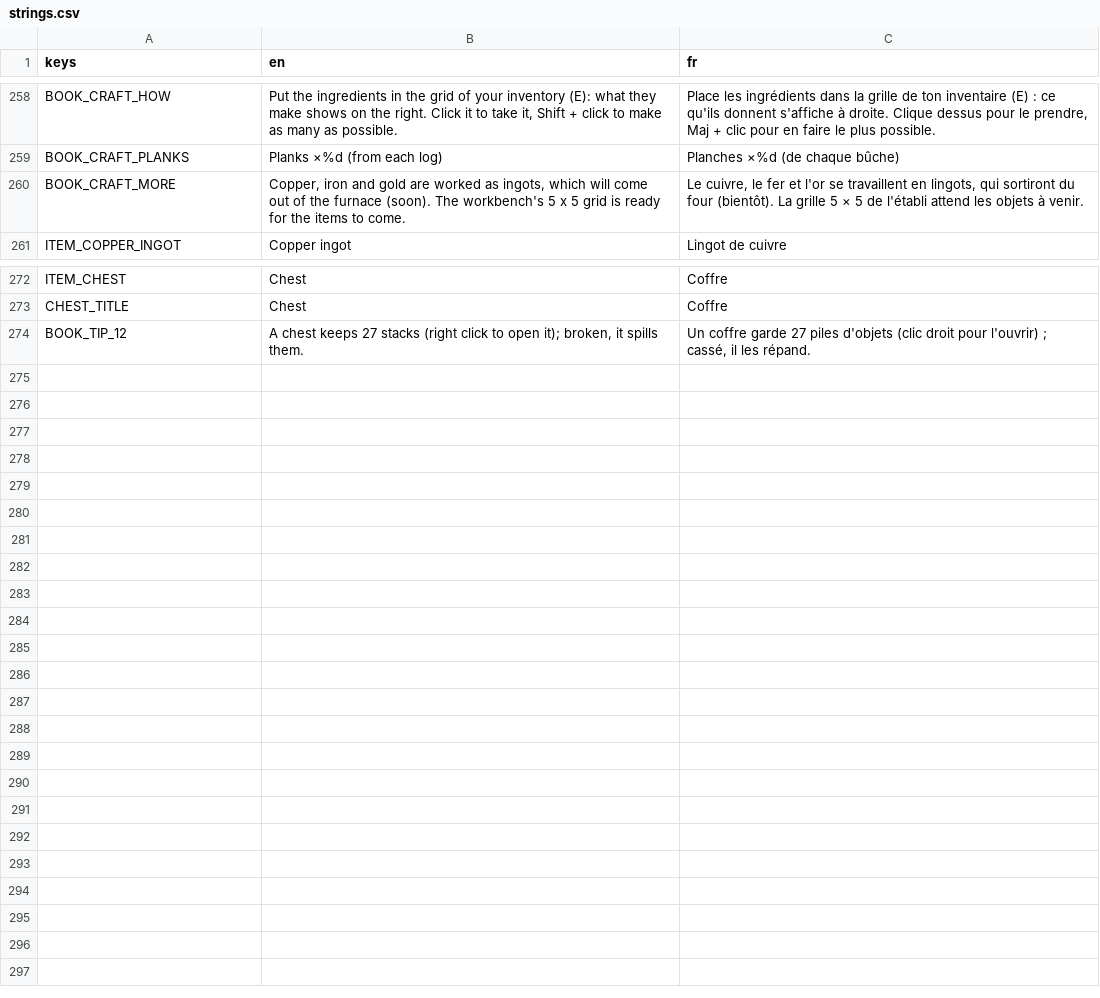
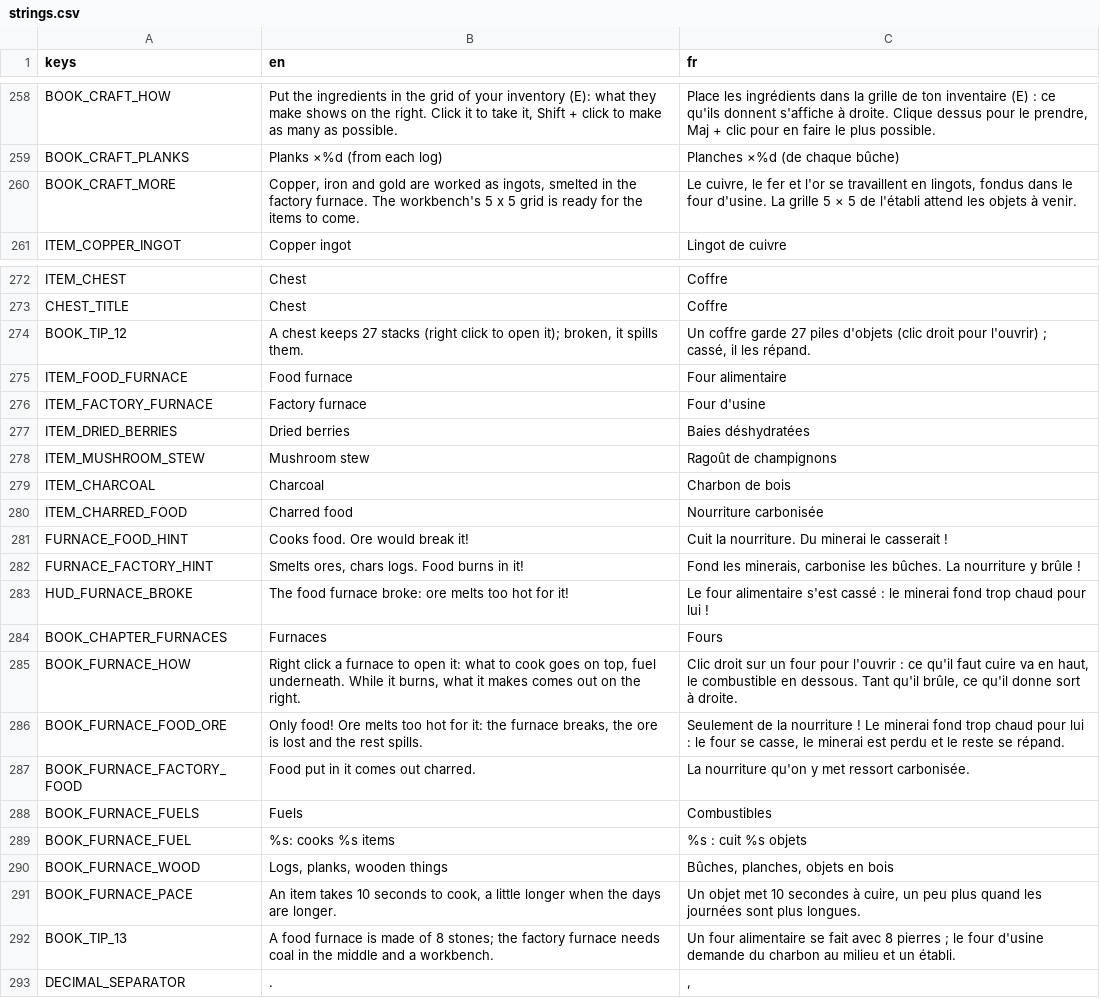
Before and after one commit to FrostTK/Leguitz, a CSV file: i18n/strings.csv, drawn as a sheet; only a part is shown, gaps mark what is left out.

```diff
--- a/i18n/strings.csv
+++ b/i18n/strings.csv
@@ -259,3 +259,3 @@ BOOK_CRAFT_HOW,"Put the ingredients in the grid of your inventory (E): what they
 BOOK_CRAFT_PLANKS,Planks  ×%d (from each log),Planches  ×%d (de chaque bûche)
-BOOK_CRAFT_MORE,"Copper, iron and gold are worked as ingots, which will come out of the furnace (soon). The workbench's 5 x 5 grid is ready for the items to come.","Le cuivre, le fer et l'or se travaillent en lingots, qui sortiront du four (bientôt). La grille 5 × 5 de l'établi attend les objets à venir."
+BOOK_CRAFT_MORE,"Copper, iron and gold are worked as ingots, smelted in the factory furnace. The workbench's 5 x 5 grid is ready for the items to come.","Le cuivre, le fer et l'or se travaillent en lingots, fondus dans le four d'usine. La grille 5 × 5 de l'établi attend les objets à venir."
 ITEM_COPPER_INGOT,Copper ingot,Lingot de cuivre
@@ -274 +274,20 @@ CHEST_TITLE,Chest,Coffre
 BOOK_TIP_12,"A chest keeps 27 stacks (right click to open it); broken, it spills them.","Un coffre garde 27 piles d'objets (clic droit pour l'ouvrir) ; cassé, il les répand."
+ITEM_FOOD_FURNACE,Food furnace,Four alimentaire
+ITEM_FACTORY_FURNACE,Factory furnace,Four d'usine
+ITEM_DRIED_BERRIES,Dried berries,Baies déshydratées
+ITEM_MUSHROOM_STEW,Mushroom stew,Ragoût de champignons
+ITEM_CHARCOAL,Charcoal,Charbon de bois
+ITEM_CHARRED_FOOD,Charred food,Nourriture carbonisée
+FURNACE_FOOD_HINT,Cooks food. Ore would break it!,Cuit la nourriture. Du minerai le casserait !
+FURNACE_FACTORY_HINT,"Smelts ores, chars logs. Food burns in it!","Fond les minerais, carbonise les bûches. La nourriture y brûle !"
+HUD_FURNACE_BROKE,The food furnace broke: ore melts too hot for it!,Le four alimentaire s'est cassé : le minerai fond trop chaud pour lui !
+BOOK_CHAPTER_FURNACES,Furnaces,Fours
+BOOK_FURNACE_HOW,"Right click a furnace to open it: what to cook goes on top, fuel underneath. While it burns, what it makes comes out on the right.","Clic droit sur un four pour l'ouvrir : ce qu'il faut cuire va en haut, le combustible en dessous. Tant qu'il brûle, ce qu'il donne sort à droite."
+BOOK_FURNACE_FOOD_ORE,"Only food! Ore melts too hot for it: the furnace breaks, the ore is lost and the rest spills.","Seulement de la nourriture ! Le minerai fond trop chaud pour lui : le four se casse, le minerai est perdu et le reste se répand."
+BOOK_FURNACE_FACTORY_FOOD,Food put in it comes out charred.,La nourriture qu'on y met ressort carbonisée.
+BOOK_FURNACE_FUELS,Fuels,Combustibles
+BOOK_FURNACE_FUEL,%s: cooks %s items,%s : cuit %s objets
+BOOK_FURNACE_WOOD,"Logs, planks, wooden things","Bûches, planches, objets en bois"
+BOOK_FURNACE_PACE,"An item takes 10 seconds to cook, a little longer when the days are longer.","Un objet met 10 secondes à cuire, un peu plus quand les journées sont plus longues."
+BOOK_TIP_13,A food furnace is made of 8 stones; the factory furnace needs coal in the middle and a workbench.,Un four alimentaire se fait avec 8 pierres ; le four d'usine demande du charbon au milieu et un établi.
+DECIMAL_SEPARATOR,.,","
```
Also changed, not shown: 49 other files.
